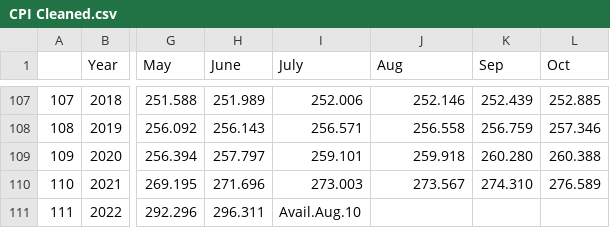
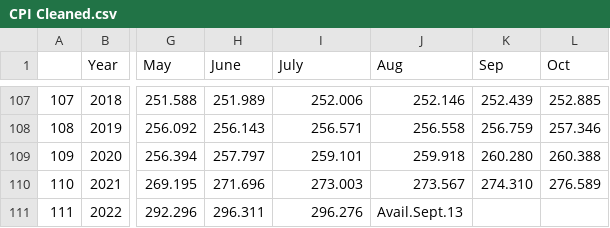
Before and after one commit to brianlivian/TDA, a CSV file: CPI Cleaned.csv, drawn as a sheet; only a part is shown, gaps mark what is left out; the diff names each change by its address in the sheet, - before the commit and + after, or states it on an @@ line.

```diff
--- a/CPI Cleaned.csv
+++ b/CPI Cleaned.csv
-I111 (July): Avail.Aug.10
+I111 (July): 296.276
-J111 (Aug): (empty)
+J111 (Aug): Avail.Sept.13
```
Also changed, not shown: 9 other files.
